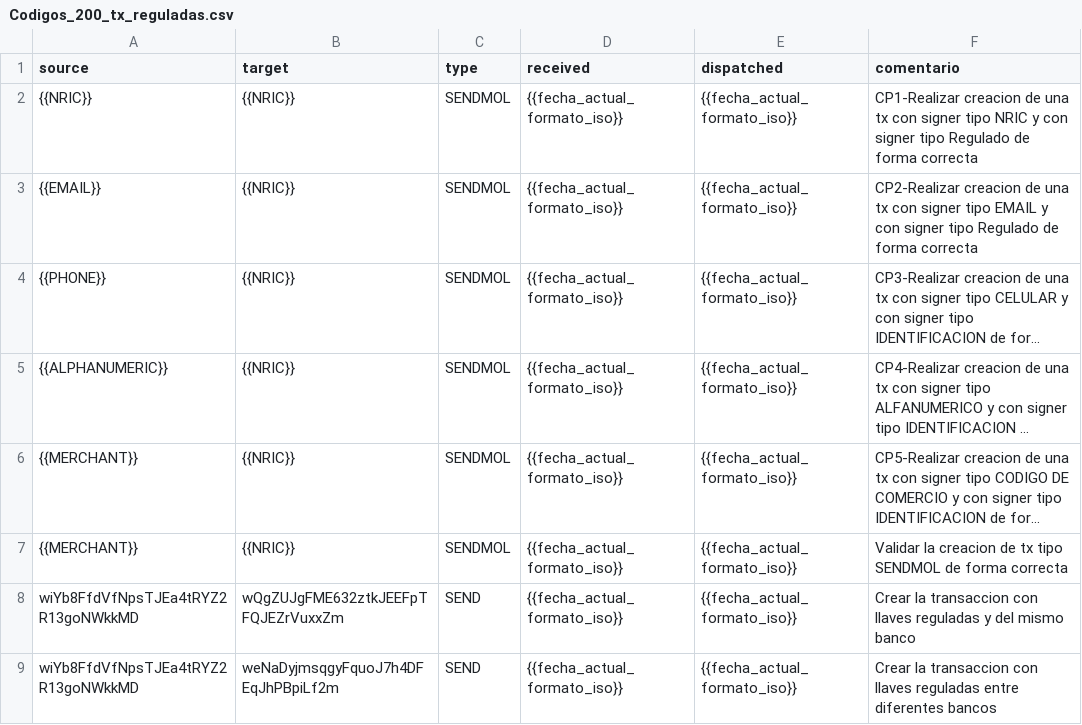
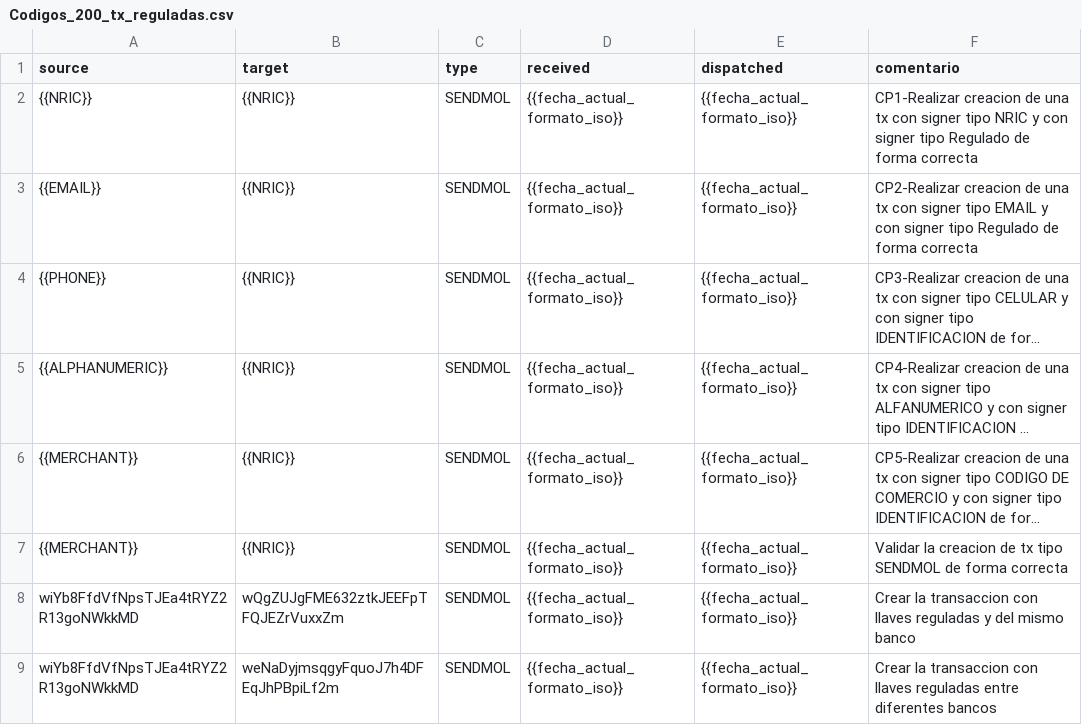
Before and after one commit to sergiomolber/Minka_1.72, a CSV file: Transferencias_reguladas/Codigos_200_tx_reguladas.csv, drawn as a sheet; long unchanged cells end in ….

```diff
--- a/Transferencias_reguladas/Codigos_200_tx_reguladas.csv
+++ b/Transferencias_reguladas/Codigos_200_tx_reguladas.csv
@@ -7,3 +7,3 @@
 {{MERCHANT}},{{NRIC}},SENDMOL,{{fecha_actual_formato_iso}},{{fecha_actual_formato_iso}},Validar la creacion de tx tipo SENDMOL de forma correcta
-wiYb8FfdVfNpsTJEa4tRYZ2R13goNWkkMD,wQgZUJgFME632ztkJEEFpTFQJEZrVuxxZm,SEND,{{fecha_actual_formato_iso}},{{fecha_actual_formato_iso}},Crear la transaccion con llaves reguladas y del mismo banco
-wiYb8FfdVfNpsTJEa4tRYZ2R13goNWkkMD,weNaDyjmsqgyFquoJ7h4DFEqJhPBpiLf2m,SEND,{{fecha_actual_formato_iso}},{{fecha_actual_formato_iso}},Crear la transaccion con llaves reguladas entre diferentes bancos
+wiYb8FfdVfNpsTJEa4tRYZ2R13goNWkkMD,wQgZUJgFME632ztkJEEFpTFQJEZrVuxxZm,SENDMOL,{{fecha_actual_formato_iso}},{{fecha_actual_formato_iso}},Crear la transaccion con llaves reguladas y del mismo banco
+wiYb8FfdVfNpsTJEa4tRYZ2R13goNWkkMD,weNaDyjmsqgyFquoJ7h4DFEqJhPBpiLf2m,SENDMOL,{{fecha_actual_formato_iso}},{{fecha_actual_formato_iso}},Crear la transaccion con llaves reguladas entre diferentes bancos
```
Also changed, not shown: Transferencia_no_reguladas/Codigos_200_tx_no_regulados.csv, 2 other files.
